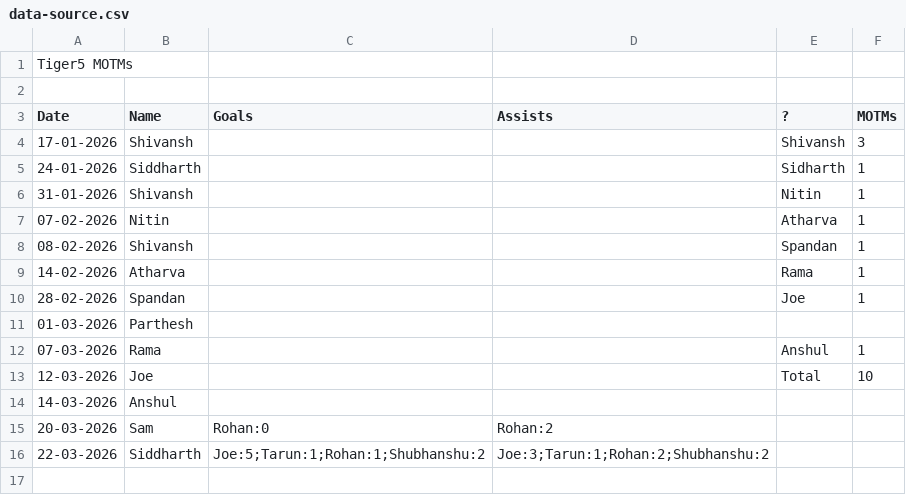
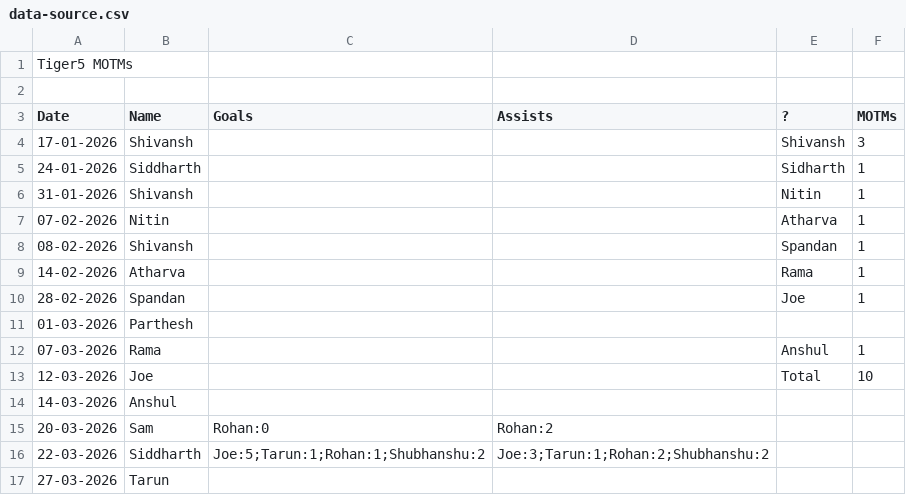
Before and after one commit to Sukrittt/tiger5-motm-tracker, a CSV file: data-source.csv, drawn as a sheet; the diff names each change by its address in the sheet, - before the commit and + after, or states it on an @@ line.

Commit message:
Add Tarun as latest MOTM with avatar and sync data pipeline

```diff
--- a/data-source.csv
+++ b/data-source.csv
+row 17: 27-03-2026 | Tarun
```
Also changed, not shown: 4 other files.
